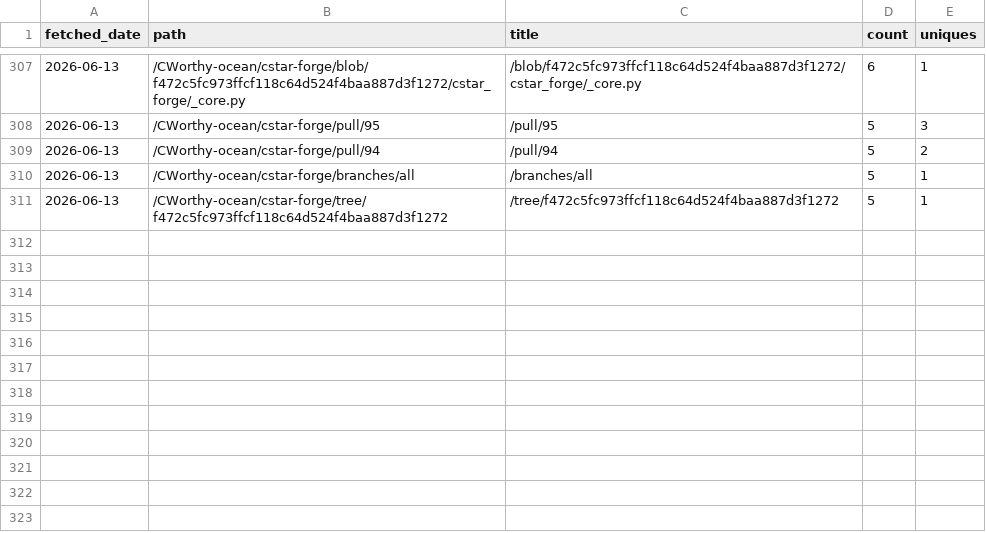
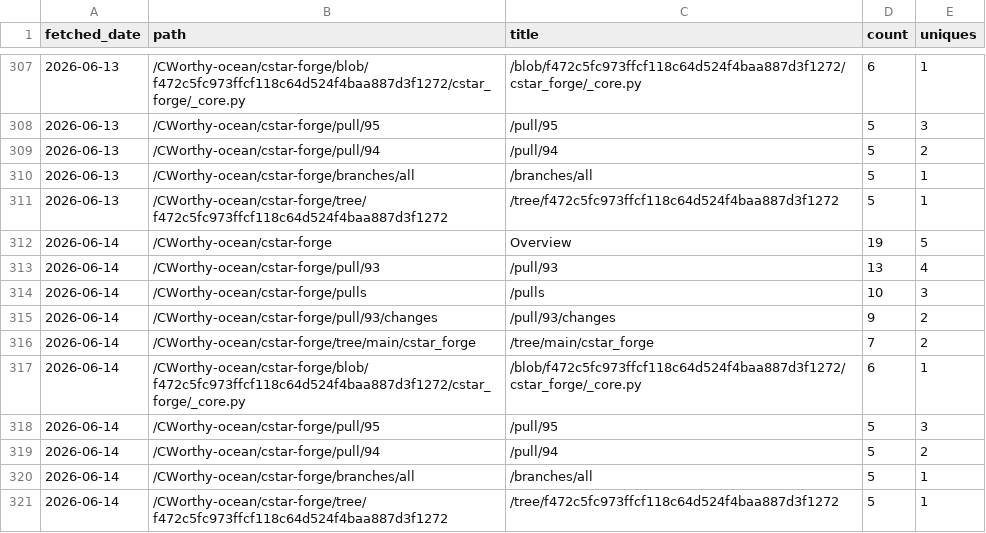
Before and after one commit to CWorthy-ocean/cworthy-gh-metrics, a CSV file: data/CWorthy-ocean/cson-forge/paths.csv, drawn as a sheet; only a part is shown, gaps mark what is left out; the diff names each change by its address in the sheet, - before the commit and + after, or states it on an @@ line.

```diff
--- a/data/CWorthy-ocean/cson-forge/paths.csv
+++ b/data/CWorthy-ocean/cson-forge/paths.csv
+row 312: 2026-06-14 | /CWorthy-ocean/cstar-forge | Overview | 19 | 5
+row 313: 2026-06-14 | /CWorthy-ocean/cstar-forge/pull/93 | /pull/93 | 13 | 4
+row 314: 2026-06-14 | /CWorthy-ocean/cstar-forge/pulls | /pulls | 10 | 3
+row 315: 2026-06-14 | /CWorthy-ocean/cstar-forge/pull/93/changes | /pull/93/changes | 9 | 2
+row 316: 2026-06-14 | /CWorthy-ocean/cstar-forge/tree/main/cstar_forge | /tree/main/cstar_forge | 7 | 2
+row 317: 2026-06-14 | /CWorthy-ocean/cstar-forge/blob/f472c5fc973ffcf118c64d524f4baa887d3f1272/cstar_forge/_core.py | /blob/f472c5fc973ffcf118c64d524f4baa887d3f1272/cstar_forge/_core.py | 6 | 1
+row 318: 2026-06-14 | /CWorthy-ocean/cstar-forge/pull/95 | /pull/95 | 5 | 3
+row 319: 2026-06-14 | /CWorthy-ocean/cstar-forge/pull/94 | /pull/94 | 5 | 2
+row 320: 2026-06-14 | /CWorthy-ocean/cstar-forge/branches/all | /branches/all | 5 | 1
+row 321: 2026-06-14 | /CWorthy-ocean/cstar-forge/tree/f472c5fc973ffcf118c64d524f4baa887d3f1272 | /tree/f472c5fc973ffcf118c64d524f4baa887d3f1272 | 5 | 1
```
Also changed, not shown: data/CWorthy-ocean/C-Star/paths.csv, data/CWorthy-ocean/C-Star/referrers.csv, 22 other files.
